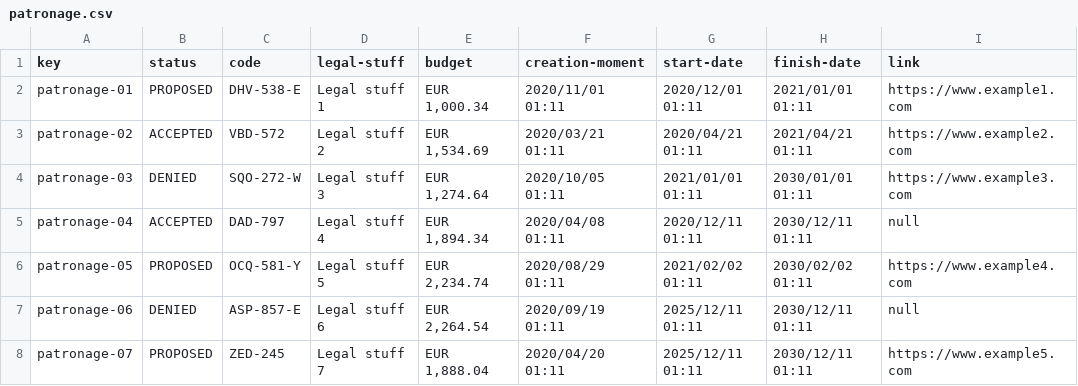
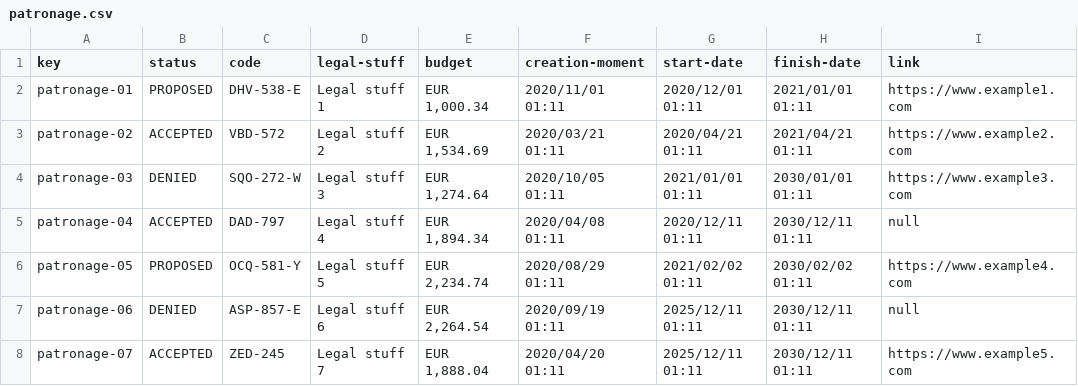
Before and after one commit to Alex-GF/Acme-Toolkits, a CSV file: src/main/webapp/WEB-INF/resources/sample-data/patronage.csv, drawn as a sheet; only a part is shown; the diff names each change by its address in the sheet, - before the commit and + after, or states it on an @@ line.

```diff
--- a/src/main/webapp/WEB-INF/resources/sample-data/patronage.csv
+++ b/src/main/webapp/WEB-INF/resources/sample-data/patronage.csv
-B8 (status): PROPOSED
+B8 (status): ACCEPTED
```
Also changed, not shown: src/main/webapp/WEB-INF/resources/sample-data/patronage-report.csv, 12 other files.
